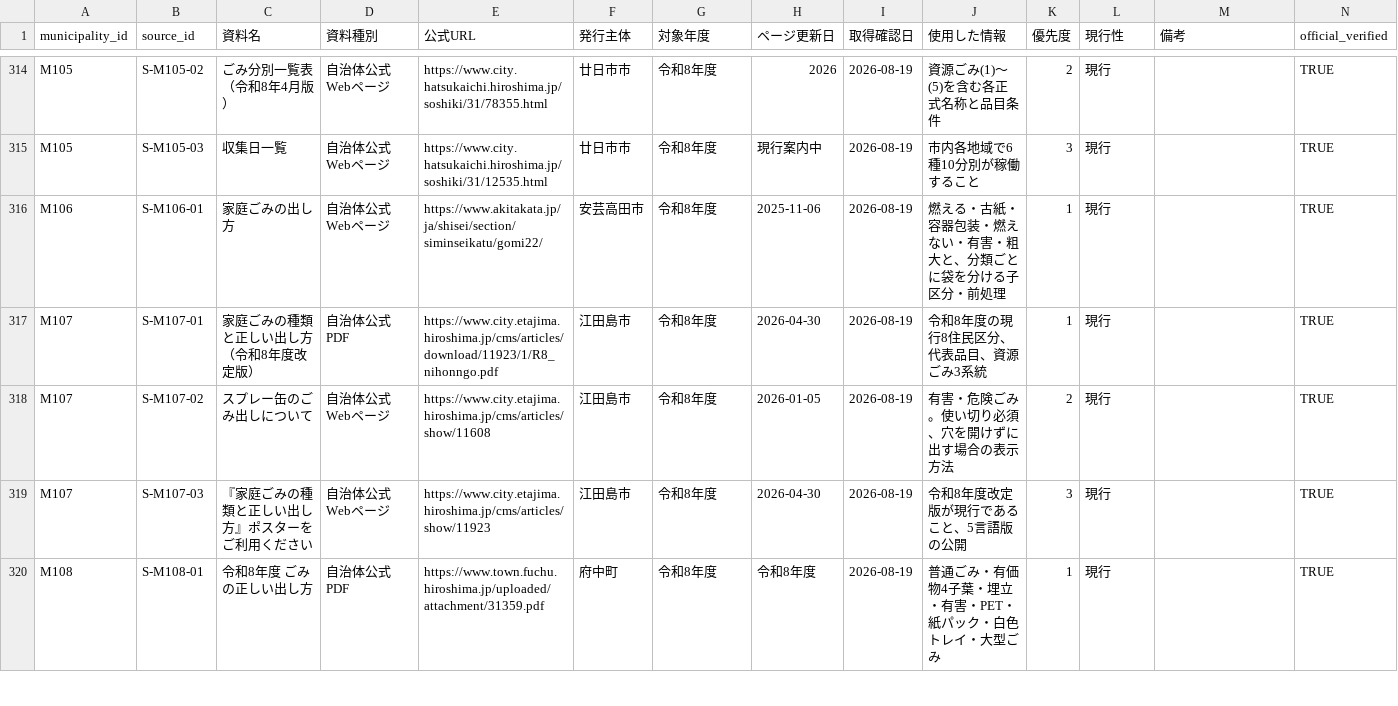
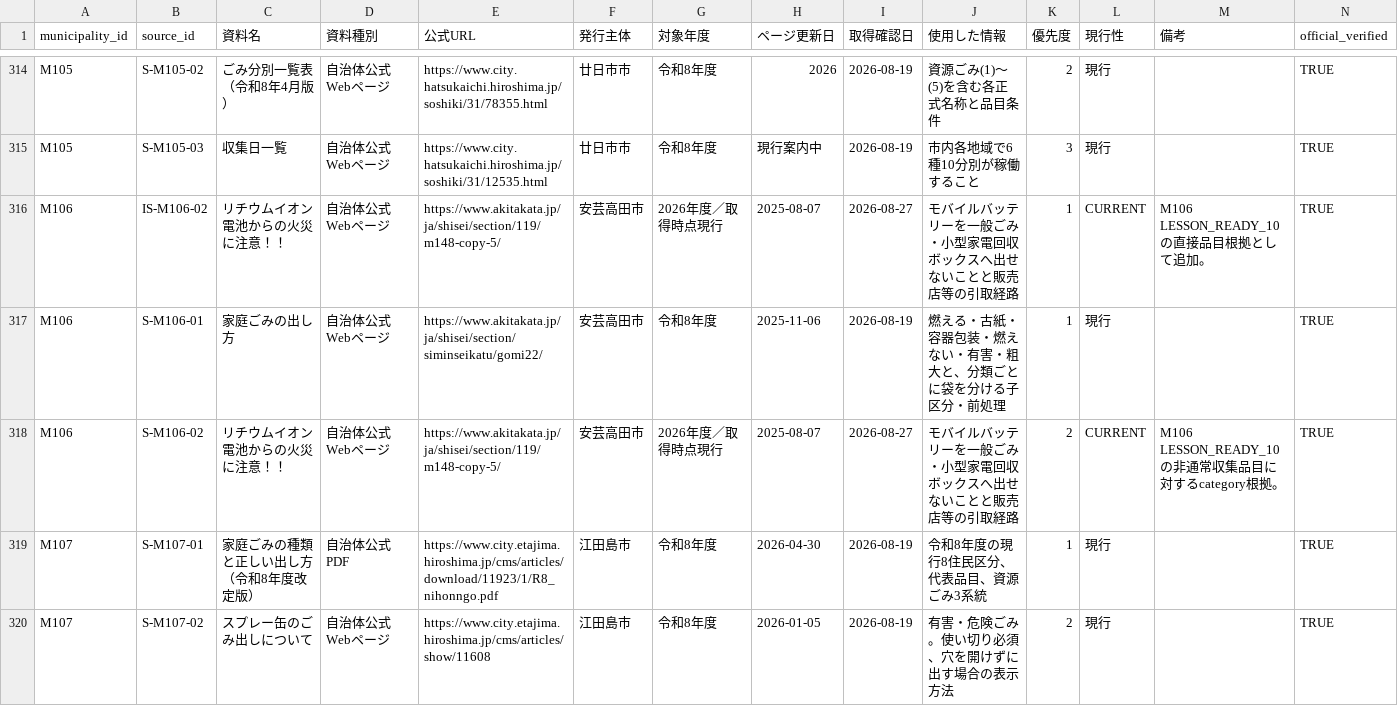
Before and after one commit to testeste55555/Separate-garbage, a CSV file: data/research/03_sources_master.csv, drawn as a sheet; only a part is shown, gaps mark what is left out; the shorter side is filled out with more unchanged rows; rows hold the shown columns only; the diff names each change by its address in the sheet, - before the commit and + after, or states it on an @@ line.

```diff
--- a/data/research/03_sources_master.csv
+++ b/data/research/03_sources_master.csv
+row 316: M106 | IS-M106-02 | リチウムイオン電池からの火災に注意！！ | 自治体公式Webページ | https://www.akitakata.jp/ja/shisei/section/119/m148-copy-5/ | 安芸高田市 | 2026年度／取得時点現行 | 2025-08-07 | 2026-08-27 | モバイルバッテリーを一般ごみ・小型家電回収ボックスへ出せないことと販売店等の引取経路 | 1 | CURRENT | M106 LESSON_READY_10の直接品目根拠として追加。 | TRUE
+row 318: M106 | S-M106-02 | リチウムイオン電池からの火災に注意！！ | 自治体公式Webページ | https://www.akitakata.jp/ja/shisei/section/119/m148-copy-5/ | 安芸高田市 | 2026年度／取得時点現行 | 2025-08-07 | 2026-08-27 | モバイルバッテリーを一般ごみ・小型家電回収ボックスへ出せないことと販売店等の引取経路 | 2 | CURRENT | M106 LESSON_READY_10の非通常収集品目に対するcategory根拠。 | TRUE
```
Also changed, not shown: data/app/item_image_mapping_pilot_top8.csv, data/research/02_categories_master.csv, 29 other files.
